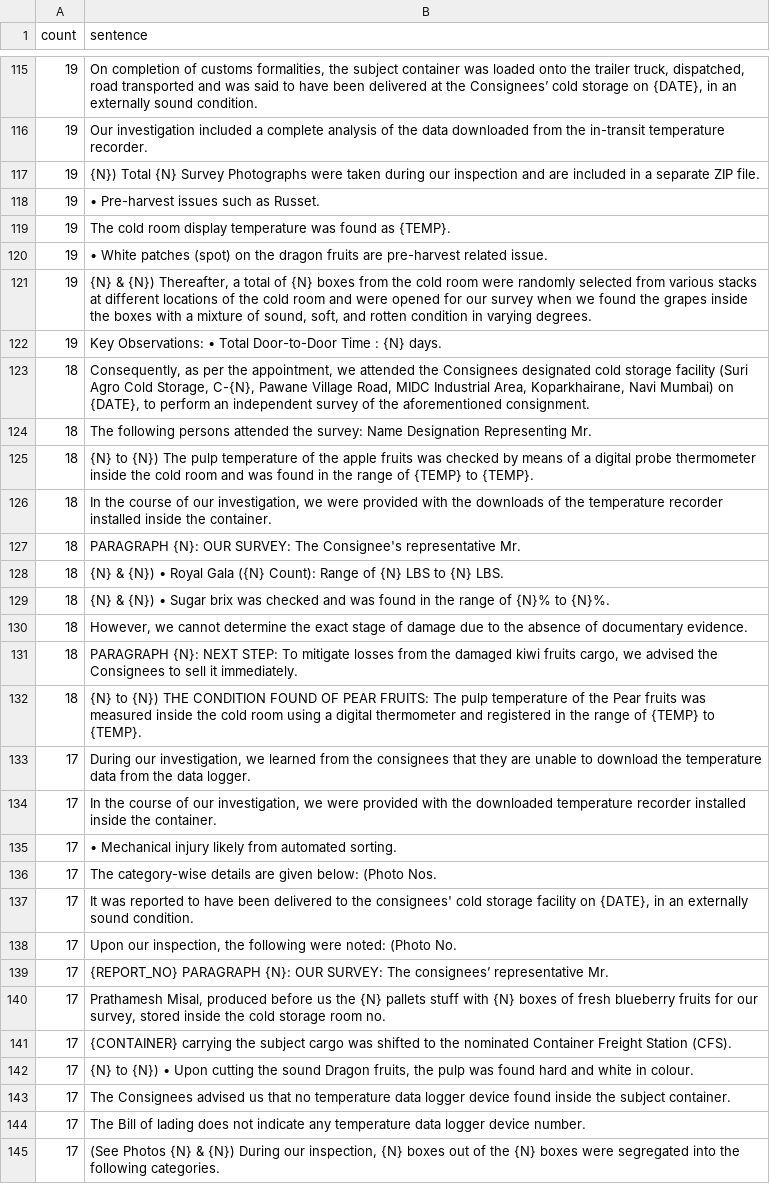
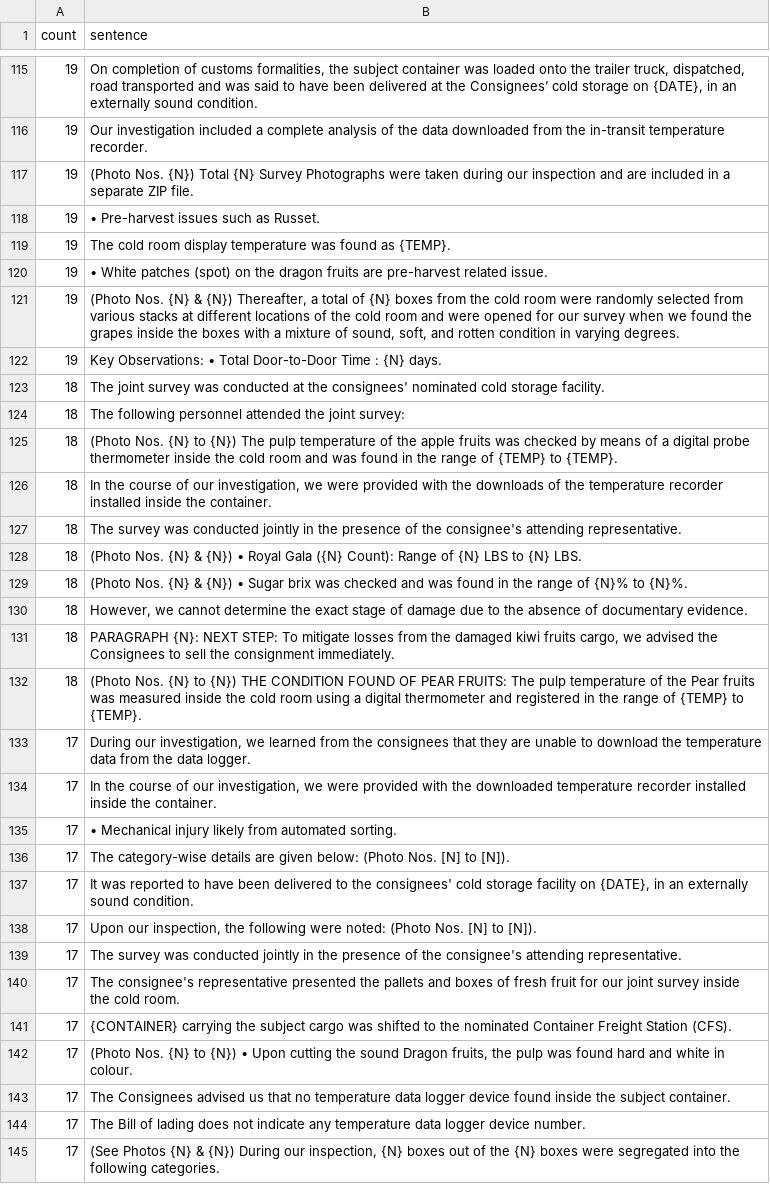
Before and after one commit to zyrodevops/qc-and-report-generator-tool, a CSV file: tools/perishable_fruits_output/sentence_frequency.csv, drawn as a sheet; only a part is shown, gaps mark what is left out; the diff covers the shown part only.

Commit message:
fix: correct spelling, grammar, and cross-domain artifacts in corpus archetypes and sentences

```diff
--- a/tools/perishable_fruits_output/sentence_frequency.csv
+++ b/tools/perishable_fruits_output/sentence_frequency.csv
@@ -116,3 +116,3 @@ count,sentence
 19,Our investigation included a complete analysis of the data downloaded from the in-transit temperature recorder.
-19,{N}) Total {N} Survey Photographs were taken during our inspection and are included in a separate ZIP file.
+19,(Photo Nos. {N}) Total {N} Survey Photographs were taken during our inspection and are included in a separate ZIP file.
 19,• Pre-harvest issues such as Russet.
@@ -120,14 +120,14 @@ count,sentence
 19,• White patches (spot) on the dragon fruits are pre-harvest related issue.
-19,"{N} & {N}) Thereafter, a total of {N} boxes from the cold room were randomly selected from various stacks at different locations of the cold room and were opened for our survey when we found the grapes inside the boxes with a mixture of sound, soft, and rotten condition in varying degrees."
+19,"(Photo Nos. {N} & {N}) Thereafter, a total of {N} boxes from the cold room were randomly selected from various stacks at different locations of the cold room and were opened for our survey when we found the grapes inside the boxes with a mixture of sound, soft, and rotten condition in varying degrees."
 19,Key Observations: • Total Door-to-Door Time : {N} days.
-18,"Consequently, as per the appointment, we attended the Consignees designated cold storage facility (Suri Agro Cold Storage, C-{N}, Pawane Village Road, MIDC Industrial Area, Koparkhairane, Navi Mumbai) on {DATE}, to perform an independent survey of the aforementioned consignment."
-18,The following persons attended the survey: Name Designation Representing Mr.
-18,{N} to {N}) The pulp temperature of the apple fruits was checked by means of a digital probe thermometer inside the cold room and was found in the range of {TEMP} to {TEMP}.
+18,The joint survey was conducted at the consignees' nominated cold storage facility.
+18,The following personnel attended the joint survey:
+18,(Photo Nos. {N} to {N}) The pulp temperature of the apple fruits was checked by means of a digital probe thermometer inside the cold room and was found in the range of {TEMP} to {TEMP}.
 18,"In the course of our investigation, we were provided with the downloads of the temperature recorder installed inside the container."
-18,PARAGRAPH {N}: OUR SURVEY: The Consignee's representative Mr.
-18,{N} & {N}) • Royal Gala ({N} Count): Range of {N} LBS to {N} LBS.
-18,{N} & {N}) • Sugar brix was checked and was found in the range of {N}% to {N}%.
+18,The survey was conducted jointly in the presence of the consignee's attending representative.
+18,(Photo Nos. {N} & {N}) • Royal Gala ({N} Count): Range of {N} LBS to {N} LBS.
+18,(Photo Nos. {N} & {N}) • Sugar brix was checked and was found in the range of {N}% to {N}%.
 18,"However, we cannot determine the exact stage of damage due to the absence of documentary evidence."
-18,"PARAGRAPH {N}: NEXT STEP: To mitigate losses from the damaged kiwi fruits cargo, we advised the Consignees to sell it immediately."
-18,{N} to {N}) THE CONDITION FOUND OF PEAR FRUITS: The pulp temperature of the Pear fruits was measured inside the cold room using a digital thermometer and registered in the range of {TEMP} to {TEMP}.
+18,"PARAGRAPH {N}: NEXT STEP: To mitigate losses from the damaged kiwi fruits cargo, we advised the Consignees to sell the consignment immediately."
+18,(Photo Nos. {N} to {N}) THE CONDITION FOUND OF PEAR FRUITS: The pulp temperature of the Pear fruits was measured inside the cold room using a digital thermometer and registered in the range of {TEMP} to {TEMP}.
 17,"During our investigation, we learned from the consignees that they are unable to download the temperature data from the data logger."
@@ -135,9 +135,9 @@ count,sentence
 17,• Mechanical injury likely from automated sorting.
-17,The category-wise details are given below: (Photo Nos.
+17,The category-wise details are given below: (Photo Nos. [N] to [N]).
 17,"It was reported to have been delivered to the consignees' cold storage facility on {DATE}, in an externally sound condition."
-17,"Upon our inspection, the following were noted: (Photo No."
-17,{REPORT_NO} PARAGRAPH {N}: OUR SURVEY: The consignees’ representative Mr.
-17,"Prathamesh Misal, produced before us the {N} pallets stuff with {N} boxes of fresh blueberry fruits for our survey, stored inside the cold storage room no."
+17,"Upon our inspection, the following were noted: (Photo Nos. [N] to [N])."
+17,The survey was conducted jointly in the presence of the consignee's attending representative.
+17,The consignee's representative presented the pallets and boxes of fresh fruit for our joint survey inside the cold room.
 17,{CONTAINER} carrying the subject cargo was shifted to the nominated Container Freight Station (CFS).
-17,"{N} to {N}) • Upon cutting the sound Dragon fruits, the pulp was found hard and white in colour."
+17,"(Photo Nos. {N} to {N}) • Upon cutting the sound Dragon fruits, the pulp was found hard and white in colour."
 17,The Consignees advised us that no temperature data logger device found inside the subject container.
```
Also changed, not shown: 58 edited cells elsewhere in this file, 6 other files.
